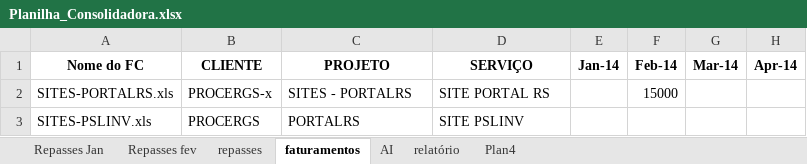
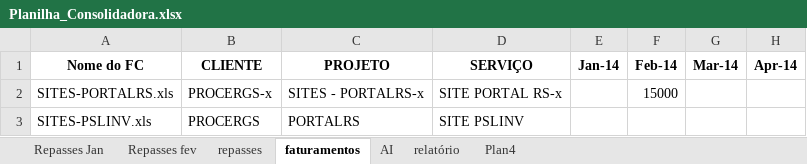
Before and after one commit to josivanribeiro/ExcelDataManagerRepo, an Excel workbook: ExcelDataManager/output/Planilha_Consolidadora.xlsx, sheet faturamentos, drawn as a sheet; only a part is shown; values as stored, in another font and other column widths than the file's, no borders; the diff names each change by its address in the sheet, - before the commit and + after, or states it on an @@ line.

```diff
--- a/ExcelDataManager/output/Planilha_Consolidadora.xlsx (sheet faturamentos)
+++ b/ExcelDataManager/output/Planilha_Consolidadora.xlsx (sheet faturamentos)
-C2 (PROJETO): SITES - PORTALRS
+C2 (PROJETO): SITES - PORTALRS-x
-D2 (SERVIÇO): SITE PORTAL RS
+D2 (SERVIÇO): SITE PORTAL RS-x
```
Also changed, not shown: ExcelDataManager/output/Planilha_Consolidadora_2.xlsx, 4 other files.
